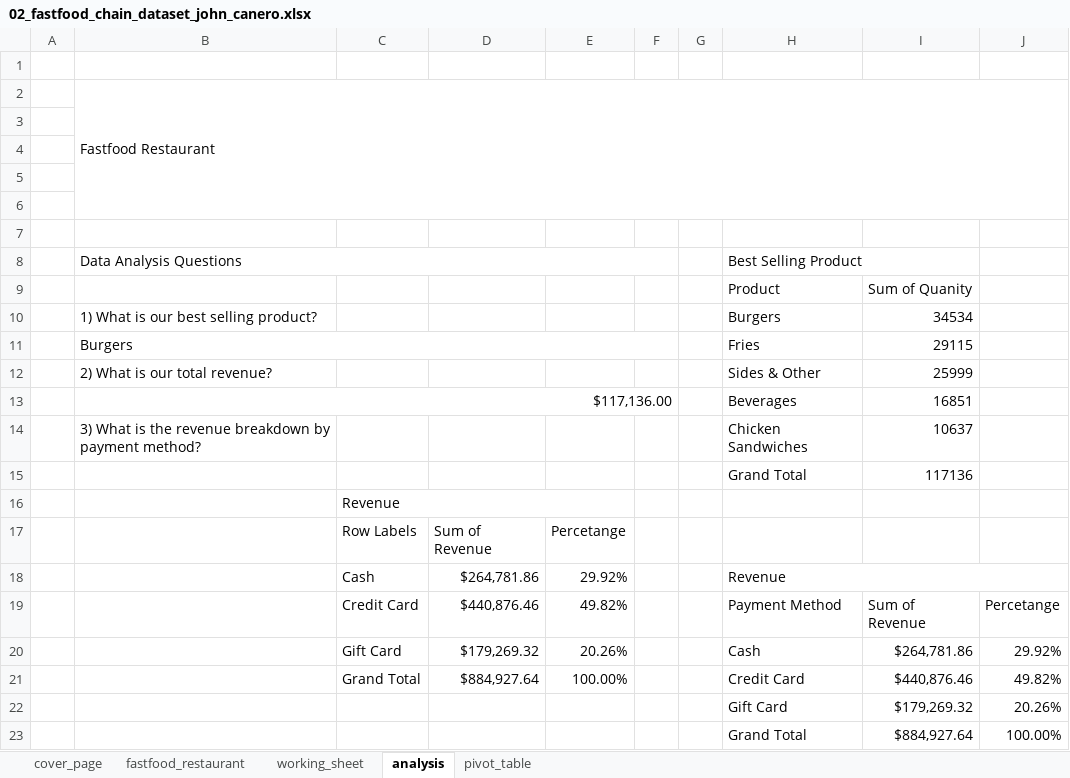
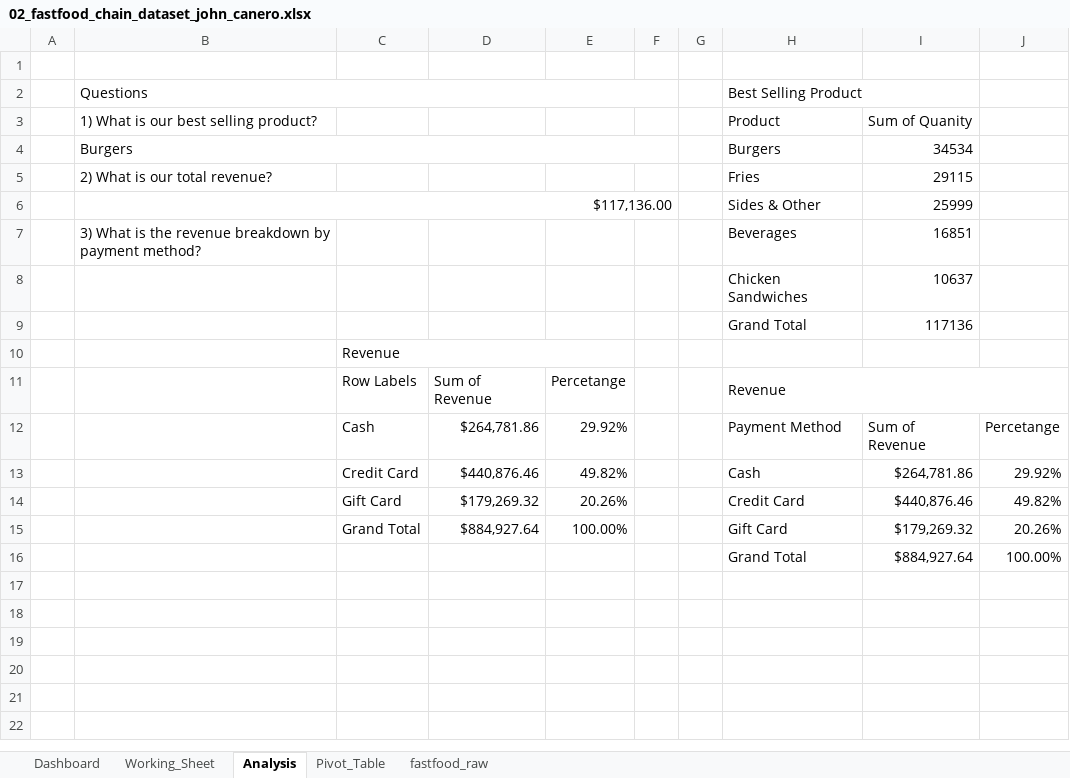
Before and after one commit to johncanero/fastfood_chain_dataset_john_canero, an Excel workbook: 02_fastfood_chain_dataset_john_canero.xlsx, sheet Analysis, drawn as a sheet; values as stored, in another font and other column widths than the file's, no cell formats; removed rows and columns are numbered as before the commit, all else as after; the diff names each change by its address in the sheet, - before the commit and + after, or states it on an @@ line.

```diff
--- a/02_fastfood_chain_dataset_john_canero.xlsx (sheet Analysis)
+++ b/02_fastfood_chain_dataset_john_canero.xlsx (sheet Analysis)
-sheet tab: cover_page
+sheet tab: Dashboard
-sheet tab: fastfood_restaurant
+sheet tab: fastfood_raw
-sheet tab: working_sheet
+sheet tab: Working_Sheet
-sheet tab: analysis
+sheet tab: Analysis
-sheet tab: pivot_table
+sheet tab: Pivot_Table
@@ sheet tab order changed: Dashboard | Working_Sheet | Analysis | Pivot_Table | fastfood_raw @@
-row 2:  | Fastfood Restaurant
-row 3: (empty)
-row 4: (empty)
-row 5: (empty)
-row 6: (empty)
-row 7: (empty)
-B2: Data Analysis Questions
+B2: Questions
-B3: (empty)
+B3: 1) What is our best selling product?
-B4: 1) What is our best selling product?
+B4: Burgers
+B4:F4 merged
-B5: Burgers
+B5: 2) What is our total revenue?
-B11:F11 merged
-B6: 2) What is our total revenue?
+B6: $117,136.00
+B6:F6 merged
-B7: $117,136.00
+B7: 3) What is the revenue breakdown by payment method?
-B13:F13 merged
-B8: 3) What is the revenue breakdown by payment method?
+B8: (empty)
-H11: (empty)
+H11: Revenue
+H11:J11 merged
-H12: Revenue
+H12: Payment Method
-H18:J18 merged
-I12: (empty)
+I12: Sum of Revenue
-J12: (empty)
+J12: Percetange
-row 19:  |  | Credit Card | $440,876.46 | 49.82% |  |  | Payment Method | Sum of Revenue | Percetange
-C13: Gift Card
+C13: Credit Card
-D13: $179,269.32
+D13: $440,876.46
-E13: 20.26%
+E13: 49.82%
+row 14:  |  | Gift Card | $179,269.32 | 20.26% |  |  | Credit Card | $440,876.46 | 49.82%
-H15: Credit Card
+H15: Gift Card
-I15: $440,876.46
+I15: $179,269.32
-J15: 49.82%
+J15: 20.26%
-row 22:  |  |  |  |  |  |  | Gift Card | $179,269.32 | 20.26%
```
Also changed, not shown: sheet Dashboard, sheet Working_Sheet, sheet Pivot_Table, cell formats, charts or pictures, 9 other files.
